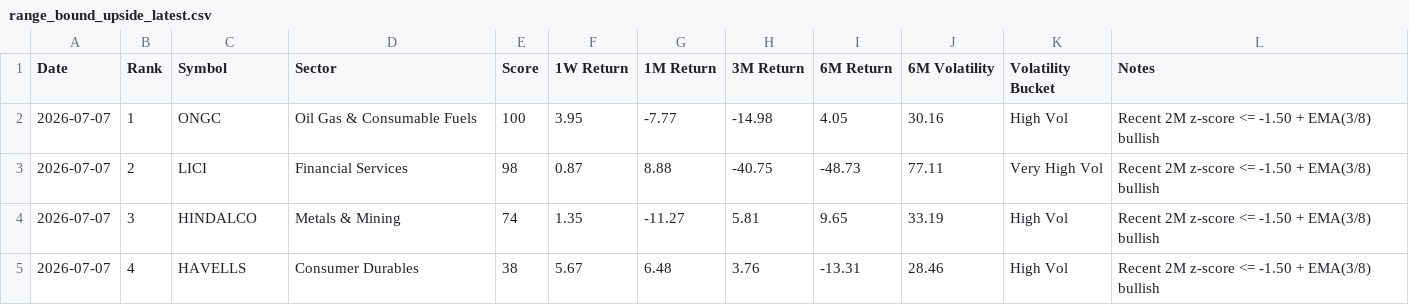
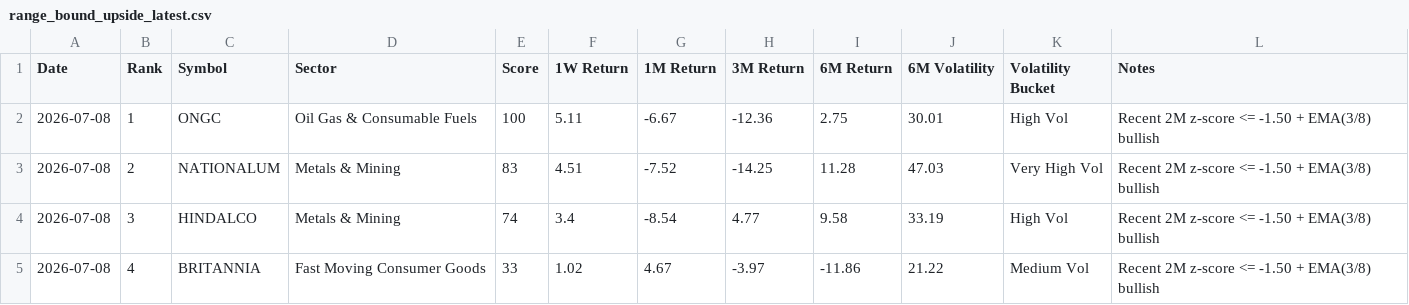
Before and after one commit to lightninbulls-stack/hanush-app, a CSV file: backend/data/range_bound_upside_latest.csv, drawn as a sheet; only a part is shown; the diff covers the shown part only.

```diff
--- a/backend/data/range_bound_upside_latest.csv
+++ b/backend/data/range_bound_upside_latest.csv
@@ -1,5 +1,5 @@
 Date,Rank,Symbol,Sector,Score,1W Return,1M Return,3M Return,6M Return,6M Volatility,Volatility Bucket,Notes
-2026-07-07,1,ONGC,Oil Gas & Consumable Fuels,100,3.95,-7.77,-14.98,4.05,30.16,High Vol,Recent 2M z-score <= -1.50 + EMA(3/8) bullish
-2026-07-07,2,LICI,Financial Services,98,0.87,8.88,-40.75,-48.73,77.11,Very High Vol,Recent 2M z-score <= -1.50 + EMA(3/8) bullish
-2026-07-07,3,HINDALCO,Metals & Mining,74,1.35,-11.27,5.81,9.65,33.19,High Vol,Recent 2M z-score <= -1.50 + EMA(3/8) bullish
-2026-07-07,4,HAVELLS,Consumer Durables,38,5.67,6.48,3.76,-13.31,28.46,High Vol,Recent 2M z-score <= -1.50 + EMA(3/8) bullish
+2026-07-08,1,ONGC,Oil Gas & Consumable Fuels,100,5.11,-6.67,-12.36,2.75,30.01,High Vol,Recent 2M z-score <= -1.50 + EMA(3/8) bullish
+2026-07-08,2,NATIONALUM,Metals & Mining,83,4.51,-7.52,-14.25,11.28,47.03,Very High Vol,Recent 2M z-score <= -1.50 + EMA(3/8) bullish
+2026-07-08,3,HINDALCO,Metals & Mining,74,3.4,-8.54,4.77,9.58,33.19,High Vol,Recent 2M z-score <= -1.50 + EMA(3/8) bullish
+2026-07-08,4,BRITANNIA,Fast Moving Consumer Goods,33,1.02,4.67,-3.97,-11.86,21.22,Medium Vol,Recent 2M z-score <= -1.50 + EMA(3/8) bullish
```
Also changed, not shown: 3 removed rows and 28 edited cells elsewhere in this file, backend/data/range_bound_downside_latest.csv, backend/data/range_bound_snapshot.csv.
